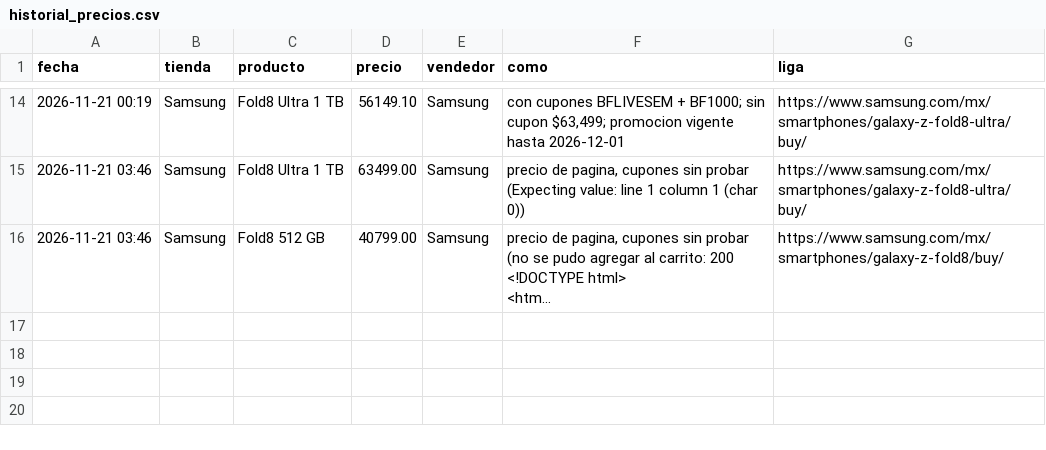
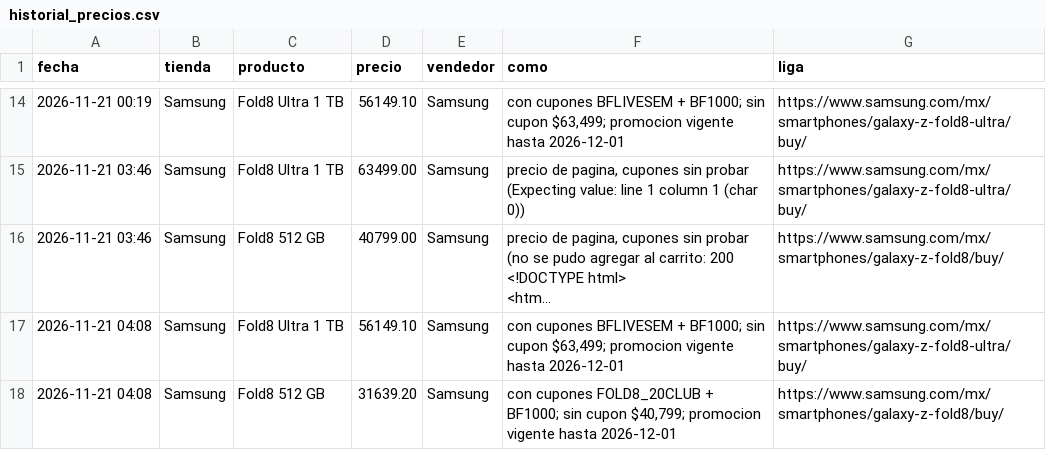
Before and after one commit to saulmx-sketch/vigia-precios, a CSV file: historial_precios.csv, drawn as a sheet; only a part is shown, gaps mark what is left out; long unchanged cells end in …; the diff names each change by its address in the sheet, - before the commit and + after, or states it on an @@ line.

```diff
--- a/historial_precios.csv
+++ b/historial_precios.csv
+row 17: 2026-11-21 04:08 | Samsung | Fold8 Ultra 1 TB | 56149.10 | Samsung | con cupones BFLIVESEM + BF1000; sin cupon $63,499; promocion vigente hasta 2026-12-01 | https://www.samsung.com/mx/smartphones/galaxy-z-fold8-ultra/buy/
+row 18: 2026-11-21 04:08 | Samsung | Fold8 512 GB | 31639.20 | Samsung | con cupones FOLD8_20CLUB + BF1000; sin cupon $40,799; promocion vigente hasta 2026-12-01 | https://www.samsung.com/mx/smartphones/galaxy-z-fold8/buy/
```
Also changed, not shown: 2 other files.
